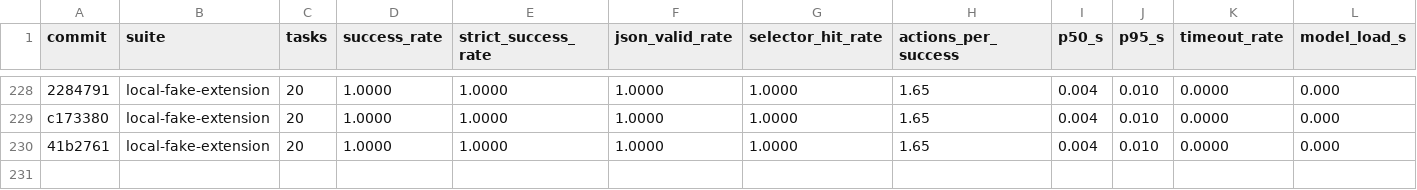
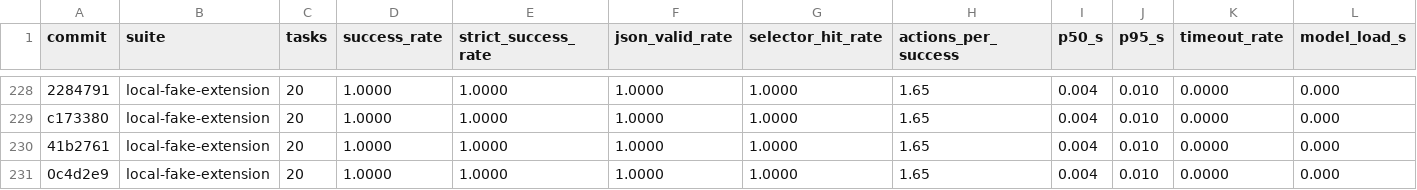
Before and after one commit to killerapp/gemma-gem-extension, a TSV file: results.web.tsv, drawn as a sheet; only a part is shown, gaps mark what is left out; rows hold the shown columns only; the diff names each change by its address in the sheet, - before the commit and + after, or states it on an @@ line.

```diff
--- a/results.web.tsv
+++ b/results.web.tsv
+row 231: 0c4d2e9 | local-fake-extension | 20 | 1.0000 | 1.0000 | 1.0000 | 1.0000 | 1.65 | 0.004 | 0.010 | 0.0000 | 0.000
```
Also changed, not shown: 5 other files.
